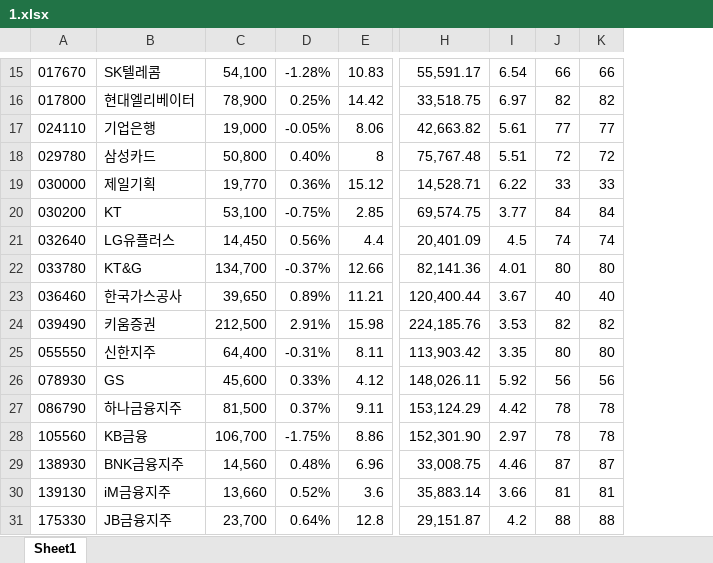
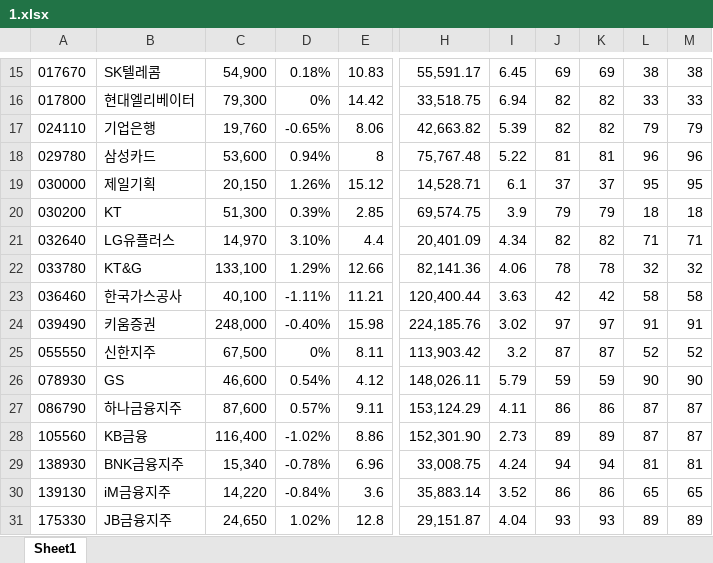
Before and after one commit to ez4happy/DividendGrowth, an Excel workbook: 1.xlsx, sheet Sheet1, drawn as a sheet; only a part is shown, gaps mark what is left out; values as stored, in another font and other column widths than the file's, no borders; removed rows and columns are numbered as before the commit, all else as after; the diff covers the shown part only; the diff names each change by its address in the sheet, - before the commit and + after, or states it on an @@ line.

```diff
--- a/1.xlsx (sheet Sheet1)
+++ b/1.xlsx (sheet Sheet1)
-column C, rows 15-31: 54,100 | 78,900 | 19,000 | 50,800 | 19,770 | 53,100 | 14,450 | 134,700 | 39,650 | 212,500 | 64,400 | 45,600 | 81,500 | 106,700 | 14,560 | 13,660 | 23,700
-column D, rows 15-31: -1.28% | 0.25% | -0.05% | 0.40% | 0.36% | -0.75% | 0.56% | -0.37% | 0.89% | 2.91% | -0.31% | 0.33% | 0.37% | -1.75% | 0.48% | 0.52% | 0.64%
+column C, rows 15-31: 54,900 | 79,300 | 19,760 | 53,600 | 20,150 | 51,300 | 14,970 | 133,100 | 40,100 | 248,000 | 67,500 | 46,600 | 87,600 | 116,400 | 15,340 | 14,220 | 24,650
+column D, rows 15-31: 0.18% | 0% | -0.65% | 0.94% | 1.26% | 0.39% | 3.10% | 1.29% | -1.11% | -0.40% | 0% | 0.54% | 0.57% | -1.02% | -0.78% | -0.84% | 1.02%
-column I, rows 15-31: 6.54 | 6.97 | 5.61 | 5.51 | 6.22 | 3.77 | 4.5 | 4.01 | 3.67 | 3.53 | 3.35 | 5.92 | 4.42 | 2.97 | 4.46 | 3.66 | 4.2
+column I, rows 15-31: 6.45 | 6.94 | 5.39 | 5.22 | 6.1 | 3.9 | 4.34 | 4.06 | 3.63 | 3.02 | 3.2 | 5.79 | 4.11 | 2.73 | 4.24 | 3.52 | 4.04
+column L, rows 15-31: 38 | 33 | 79 | 96 | 95 | 18 | 71 | 32 | 58 | 91 | 52 | 90 | 87 | 87 | 81 | 65 | 89
+column M, rows 15-31: 38 | 33 | 79 | 96 | 95 | 18 | 71 | 32 | 58 | 91 | 52 | 90 | 87 | 87 | 81 | 65 | 89
-J15: 66
+J15: 69
-K15: 66
+K15: 69
-J17: 77
+J17: 82
-K17: 77
+K17: 82
-J18: 72
+J18: 81
-K18: 72
+K18: 81
-J19: 33
+J19: 37
-K19: 33
+K19: 37
-J20: 84
+J20: 79
-K20: 84
+K20: 79
-J21: 74
+J21: 82
-K21: 74
+K21: 82
-J22: 80
+J22: 78
-K22: 80
+K22: 78
-J23: 40
+J23: 42
-K23: 40
+K23: 42
-J24: 82
+J24: 97
-K24: 82
+K24: 97
-J25: 80
+J25: 87
-K25: 80
+K25: 87
-J26: 56
+J26: 59
-K26: 56
+K26: 59
-J27: 78
+J27: 86
-K27: 78
+K27: 86
-J28: 78
+J28: 89
-K28: 78
+K28: 89
-J29: 87
+J29: 94
-K29: 87
+K29: 94
-J30: 81
+J30: 86
-K30: 81
+K30: 86
-J31: 88
+J31: 93
-K31: 88
+K31: 93
```
Also changed, not shown: 30 edited cells elsewhere in this sheet.
